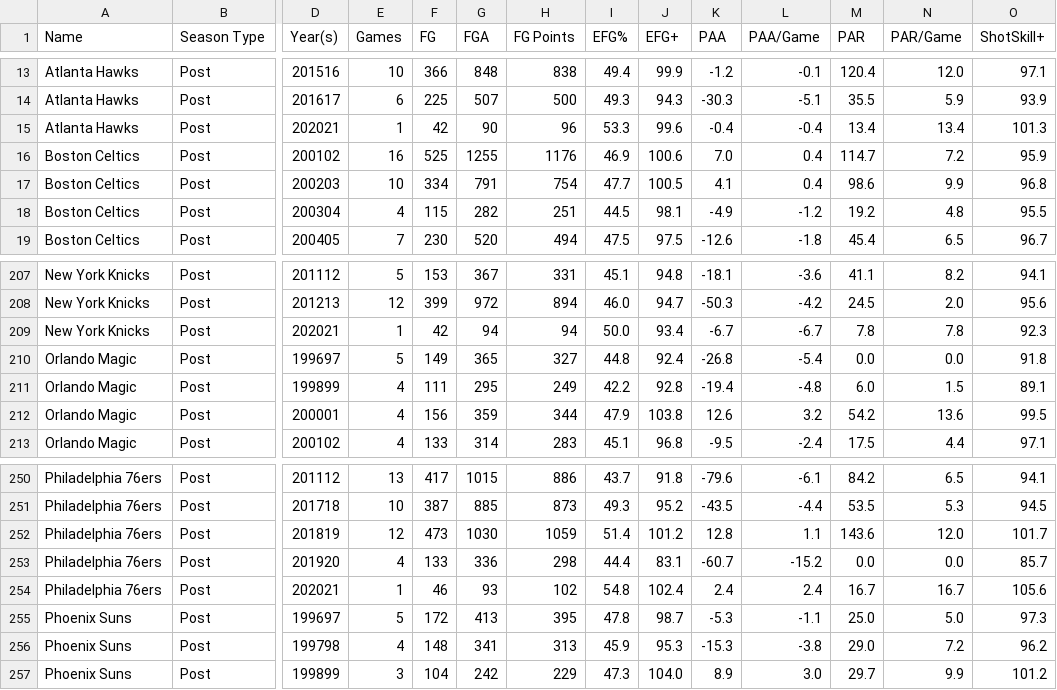
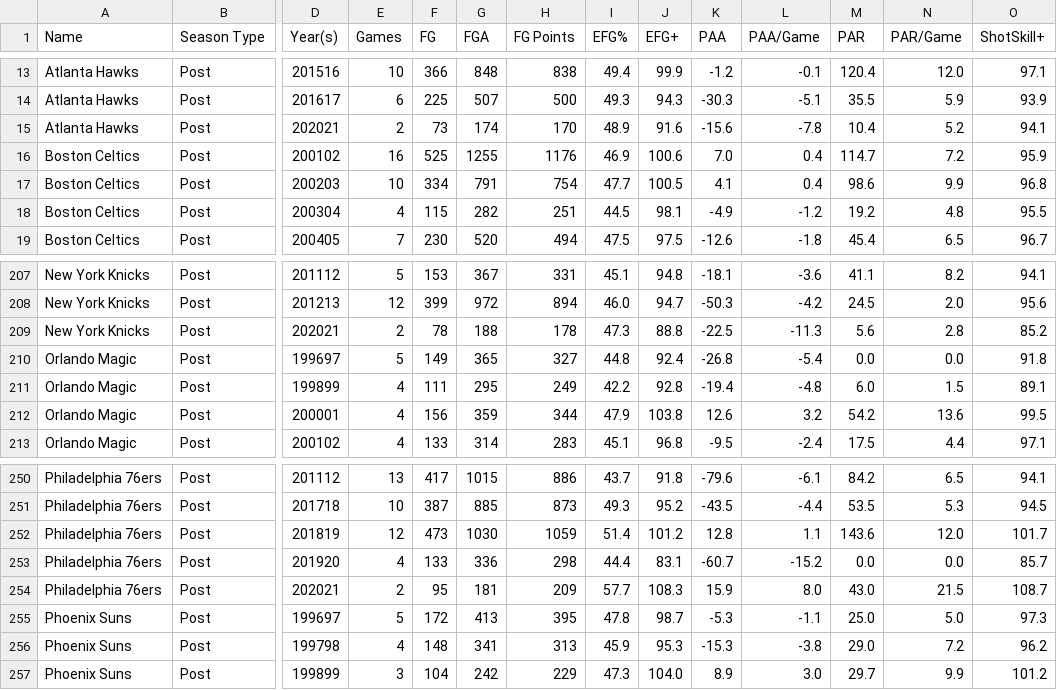
Before and after one commit to Connor-R/nba_shot_charts, a CSV file: csvs/leaderboards/Team_Post.csv, drawn as a sheet; only a part is shown, gaps mark what is left out; the diff covers the shown part only; the diff names each change by its address in the sheet, - before the commit and + after, or states it on an @@ line.

```diff
--- a/csvs/leaderboards/Team_Post.csv
+++ b/csvs/leaderboards/Team_Post.csv
-E15 (Games): 1
+E15 (Games): 2
-F15 (FG): 42
+F15 (FG): 73
-G15 (FGA): 90
+G15 (FGA): 174
-H15 (FG Points): 96
+H15 (FG Points): 170
-I15 (EFG%): 53.3
+I15 (EFG%): 48.9
-J15 (EFG+): 99.6
+J15 (EFG+): 91.6
-K15 (PAA): -0.4
+K15 (PAA): -15.6
-L15 (PAA/Game): -0.4
+L15 (PAA/Game): -7.8
-M15 (PAR): 13.4
+M15 (PAR): 10.4
-N15 (PAR/Game): 13.4
+N15 (PAR/Game): 5.2
-O15 (ShotSkill+): 101.3
+O15 (ShotSkill+): 94.1
-E209 (Games): 1
+E209 (Games): 2
-F209 (FG): 42
+F209 (FG): 78
-G209 (FGA): 94
+G209 (FGA): 188
-H209 (FG Points): 94
+H209 (FG Points): 178
-I209 (EFG%): 50.0
+I209 (EFG%): 47.3
-J209 (EFG+): 93.4
+J209 (EFG+): 88.8
-K209 (PAA): -6.7
+K209 (PAA): -22.5
-L209 (PAA/Game): -6.7
+L209 (PAA/Game): -11.3
-M209 (PAR): 7.8
+M209 (PAR): 5.6
-N209 (PAR/Game): 7.8
+N209 (PAR/Game): 2.8
-O209 (ShotSkill+): 92.3
+O209 (ShotSkill+): 85.2
-E254 (Games): 1
+E254 (Games): 2
-F254 (FG): 46
+F254 (FG): 95
-G254 (FGA): 93
+G254 (FGA): 181
-H254 (FG Points): 102
+H254 (FG Points): 209
-I254 (EFG%): 54.8
+I254 (EFG%): 57.7
-J254 (EFG+): 102.4
+J254 (EFG+): 108.3
-K254 (PAA): 2.4
+K254 (PAA): 15.9
-L254 (PAA/Game): 2.4
+L254 (PAA/Game): 8.0
-M254 (PAR): 16.7
+M254 (PAR): 43.0
-N254 (PAR/Game): 16.7
+N254 (PAR/Game): 21.5
-O254 (ShotSkill+): 105.6
+O254 (ShotSkill+): 108.7
```
Also changed, not shown: 72 edited cells elsewhere in this file, csvs/leaderboards/Player_Post.csv, csvs/leaderboards/Player_Post_Career.csv.
